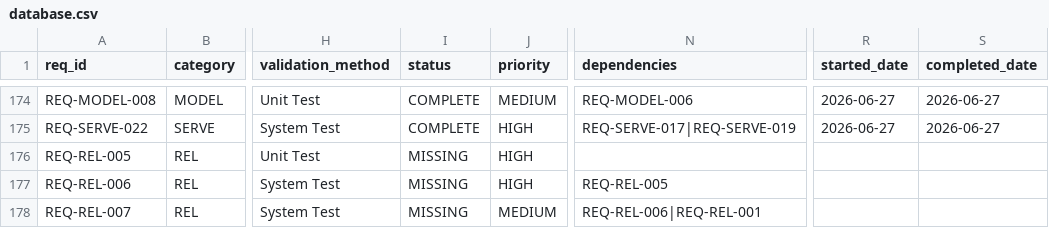
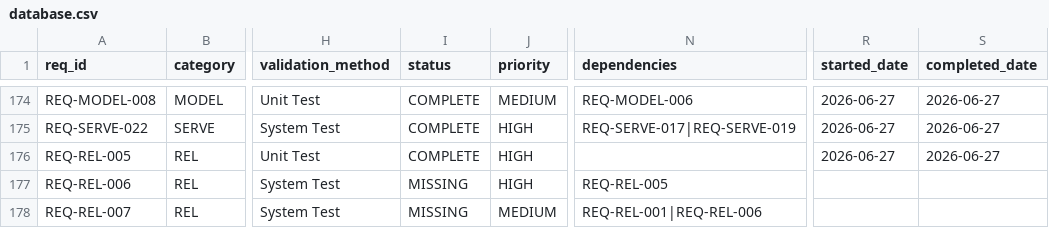
Before and after one commit to rtmx-ai/aegis-cli, a CSV file: .rtmx/database.csv, drawn as a sheet; only a part is shown, gaps mark what is left out; the diff names each change by its address in the sheet, - before the commit and + after, or states it on an @@ line.

```diff
--- a/.rtmx/database.csv
+++ b/.rtmx/database.csv
-I176 (status): MISSING
+I176 (status): COMPLETE
-R176 (started_date): (empty)
+R176 (started_date): 2026-06-27
-S176 (completed_date): (empty)
+S176 (completed_date): 2026-06-27
-N178 (dependencies): REQ-REL-006|REQ-REL-001
+N178 (dependencies): REQ-REL-001|REQ-REL-006
```
Also changed, not shown: 9 other files.
